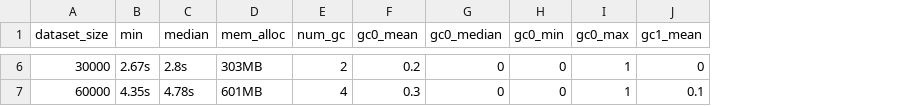
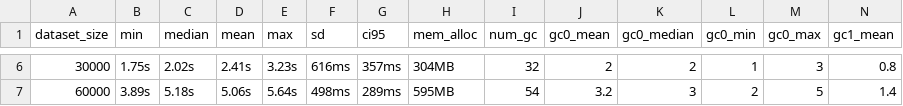
Before and after one commit to BorchLab/scRepertoire.v2_manuscript, a CSV file: supplemental-analysis/combineTCR-benchmark/results/scRepertoire2.csv, drawn as a sheet; only a part is shown, gaps mark what is left out; addresses are those after the commit; the diff covers the shown part only; the diff names each change by its address in the sheet, - before the commit and + after, or states it on an @@ line.

Commit message:
fix bootstrapped benchmark data, add benchmark analysis script, and redo scRep 2 benchmark

```diff
--- a/supplemental-analysis/combineTCR-benchmark/results/scRepertoire2.csv
+++ b/supplemental-analysis/combineTCR-benchmark/results/scRepertoire2.csv
+column D (mean), rows 6-7: 2.41s | 5.06s
+column E (max), rows 6-7: 3.23s | 5.64s
+column F (sd), rows 6-7: 616ms | 498ms
+column G (ci95), rows 6-7: 357ms | 289ms
-B6 (min): 2.67s
+B6 (min): 1.75s
-C6 (median): 2.8s
+C6 (median): 2.02s
-H6 (mem_alloc): 303MB
+H6 (mem_alloc): 304MB
-I6 (num_gc): 2
+I6 (num_gc): 32
-J6 (gc0_mean): 0.2
+J6 (gc0_mean): 2
-K6 (gc0_median): 0
+K6 (gc0_median): 2
-L6 (gc0_min): 0
+L6 (gc0_min): 1
-M6 (gc0_max): 1
+M6 (gc0_max): 3
-N6 (gc1_mean): 0
+N6 (gc1_mean): 0.8
-B7 (min): 4.35s
+B7 (min): 3.89s
-C7 (median): 4.78s
+C7 (median): 5.18s
-H7 (mem_alloc): 601MB
+H7 (mem_alloc): 595MB
-I7 (num_gc): 4
+I7 (num_gc): 54
-J7 (gc0_mean): 0.3
+J7 (gc0_mean): 3.2
-K7 (gc0_median): 0
+K7 (gc0_median): 3
-L7 (gc0_min): 0
+L7 (gc0_min): 2
-M7 (gc0_max): 1
+M7 (gc0_max): 5
-N7 (gc1_mean): 0.1
+N7 (gc1_mean): 1.4
```
Also changed, not shown: 104 edited cells elsewhere in this file, 15 other files.
